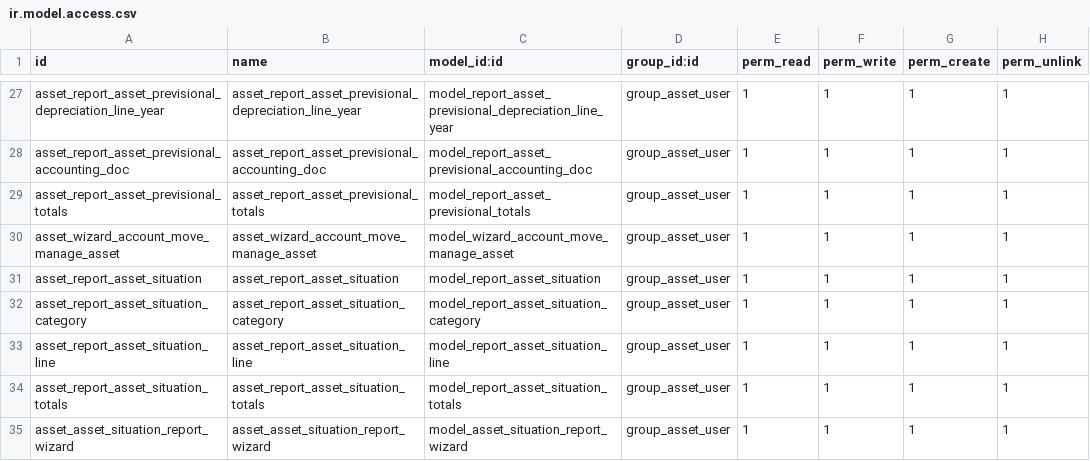
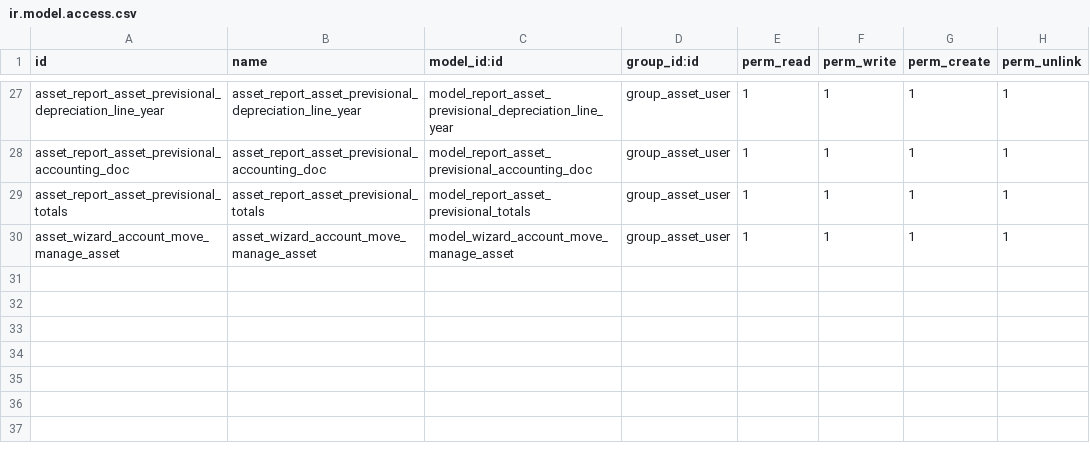
Before and after one commit to OCA/l10n-italy, a CSV file: l10n_it_asset_management/security/ir.model.access.csv, drawn as a sheet; only a part is shown, gaps mark what is left out.

```diff
--- a/l10n_it_asset_management/security/ir.model.access.csv
+++ b/l10n_it_asset_management/security/ir.model.access.csv
@@ -30,6 +30 @@ asset_report_asset_previsional_totals,asset_report_asset_previsional_totals,mode
 asset_wizard_account_move_manage_asset,asset_wizard_account_move_manage_asset,model_wizard_account_move_manage_asset,group_asset_user,1,1,1,1
-asset_report_asset_situation,asset_report_asset_situation,model_report_asset_situation,group_asset_user,1,1,1,1
-asset_report_asset_situation_category,asset_report_asset_situation_category,model_report_asset_situation_category,group_asset_user,1,1,1,1
-asset_report_asset_situation_line,asset_report_asset_situation_line,model_report_asset_situation_line,group_asset_user,1,1,1,1
-asset_report_asset_situation_totals,asset_report_asset_situation_totals,model_report_asset_situation_totals,group_asset_user,1,1,1,1
-asset_asset_situation_report_wizard,asset_asset_situation_report_wizard,model_asset_situation_report_wizard,group_asset_user,1,1,1,1
```
Also changed, not shown: 10 other files.
